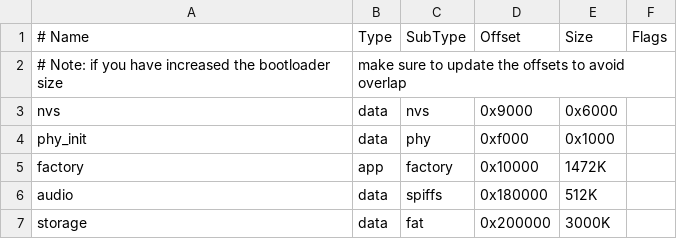
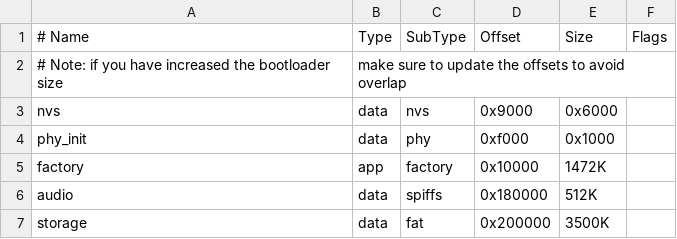
Before and after one commit to kishima/esp32_nes_apu_mruby, a CSV file: partitions.csv, drawn as a sheet.

Commit message:
extend FatFS size 3.5MB. add noize ch. enable long note

```diff
--- a/partitions.csv
+++ b/partitions.csv
@@ -6,2 +6,2 @@ factory,  app,  factory, 0x10000, 1472K,
 audio,    data, spiffs,  0x180000, 512K,
-storage,  data, fat,     0x200000, 3000K,
+storage,  data, fat,     0x200000, 3500K,
```
Also changed, not shown: 3 other files.
